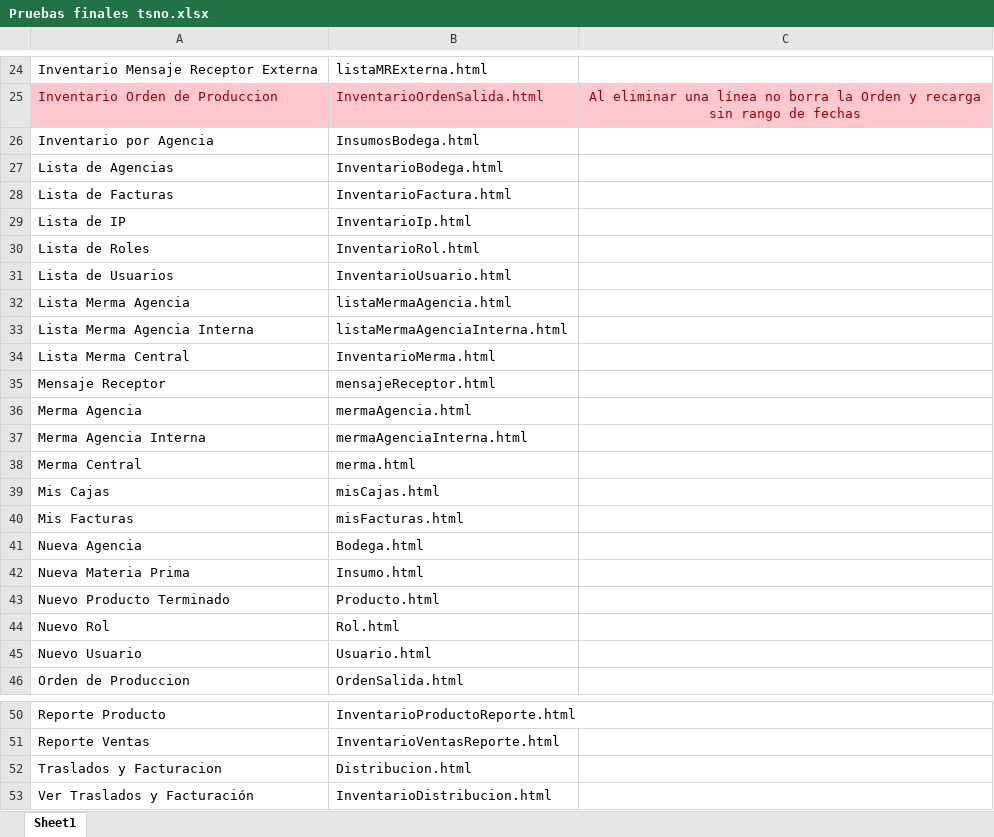
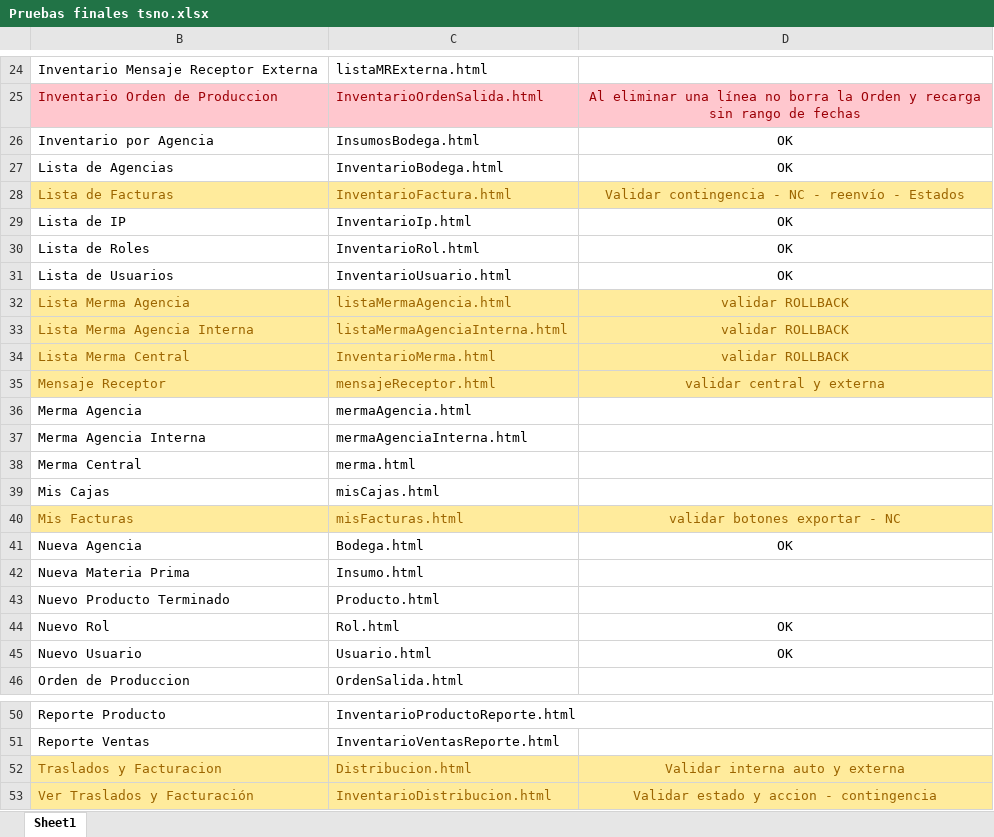
Before and after one commit to jaleon1/Tropical, an Excel workbook: doc/Pruebas finales tsno.xlsx, sheet Sheet1, drawn as a sheet; only a part is shown, gaps mark what is left out; values as stored, in another font and other column widths than the file's, no borders; addresses are those after the commit; the diff covers the shown part only; the diff names each change by its address in the sheet, - before the commit and + after, or states it on an @@ line.

Commit message:
doc02

```diff
--- a/doc/Pruebas finales tsno.xlsx (sheet Sheet1)
+++ b/doc/Pruebas finales tsno.xlsx (sheet Sheet1)
-D26:D27: (empty)
+D26:D27: OK
-B28:D28 fill: none
+B28:D28 fill: #FFEB9C
-B28:C28 text colour: black
+B28:C28 text colour: #9C6500
-D28: (empty)
+D28: Validar contingencia - NC - reenvío - Estados
-D29:D31: (empty)
+D29:D31: OK
-B32:D35 fill: none
+B32:D35 fill: #FFEB9C
-B32:C35 text colour: black
+B32:C35 text colour: #9C6500
-D32:D34: (empty)
+D32:D34: validar ROLLBACK
-D35: (empty)
+D35: validar central y externa
-B40:D40 fill: none
+B40:D40 fill: #FFEB9C
-B40:C40 text colour: black
+B40:C40 text colour: #9C6500
-D40: (empty)
+D40: validar botones exportar - NC
-D41: (empty)
+D41: OK
-D44:D45: (empty)
+D44:D45: OK
-B52:D53 fill: none
+B52:D53 fill: #FFEB9C
-B52:C53 text colour: black
+B52:C53 text colour: #9C6500
-D52: (empty)
+D52: Validar interna auto y externa
-D53: (empty)
+D53: Validar estado y accion - contingencia
```
Also changed, not shown: 1 edited cell elsewhere in this sheet, hidden cells.
